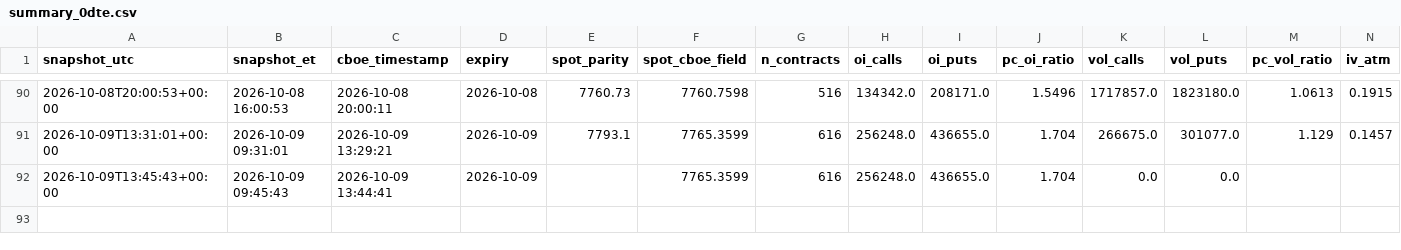
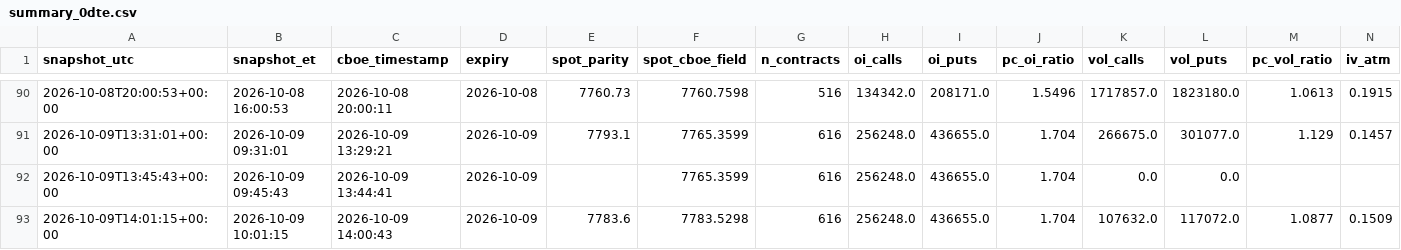
Before and after one commit to stocastico1993/spx-0dte-tracker, a CSV file: data/summary_0dte.csv, drawn as a sheet; only a part is shown, gaps mark what is left out; rows hold the shown columns only; the diff names each change by its address in the sheet, - before the commit and + after, or states it on an @@ line.

```diff
--- a/data/summary_0dte.csv
+++ b/data/summary_0dte.csv
+row 93: 2026-10-09T14:01:15+00:00 | 2026-10-09 10:01:15 | 2026-10-09 14:00:43 | 2026-10-09 | 7783.6 | 7783.5298 | 616 | 256248.0 | 436655.0 | 1.704 | 107632.0 | 117072.0 | 1.0877 | 0.1509
```
Also changed, not shown: 1 other file.
